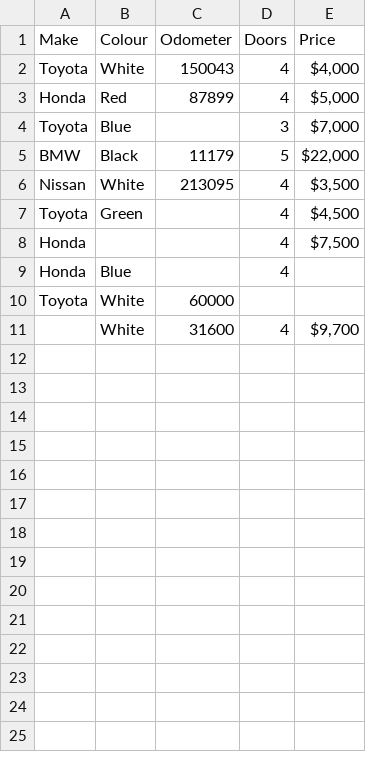
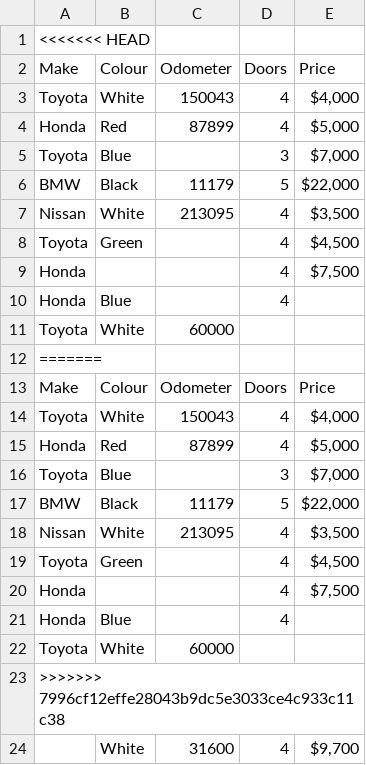
Before and after one commit to amgartendev/datascience-studies, a CSV file: data/car-sales-missing-data.csv, drawn as a sheet; the diff names each change by its address in the sheet, - before the commit and + after, or states it on an @@ line.

```diff
--- a/data/car-sales-missing-data.csv
+++ b/data/car-sales-missing-data.csv
+row 1: <<<<<<< HEAD
+row 12: =======
+row 13: Make | Colour | Odometer | Doors | Price
+row 14: Toyota | White | 150043 | 4 | $4,000
+row 15: Honda | Red | 87899 | 4 | $5,000
+row 16: Toyota | Blue |  | 3 | $7,000
+row 17: BMW | Black | 11179 | 5 | $22,000
+row 18: Nissan | White | 213095 | 4 | $3,500
+row 19: Toyota | Green |  | 4 | $4,500
+row 20: Honda |  |  | 4 | $7,500
+row 21: Honda | Blue |  | 4
+row 22: Toyota | White | 60000
+row 23: >>>>>>> 7996cf12effe28043b9dc5e3033ce4c933c11c38
```
Also changed, not shown: data/car-sales.csv, data/exported-car-sales.csv, 2 other files.
